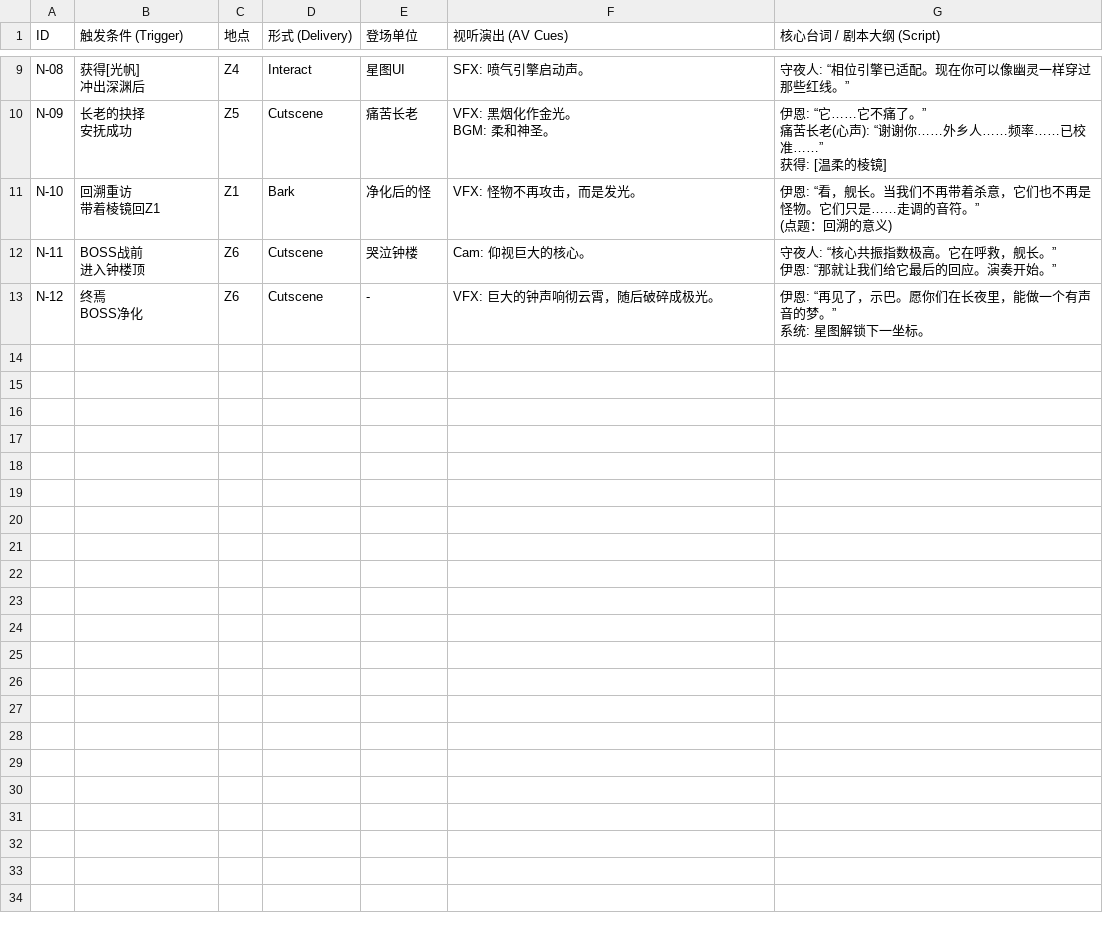
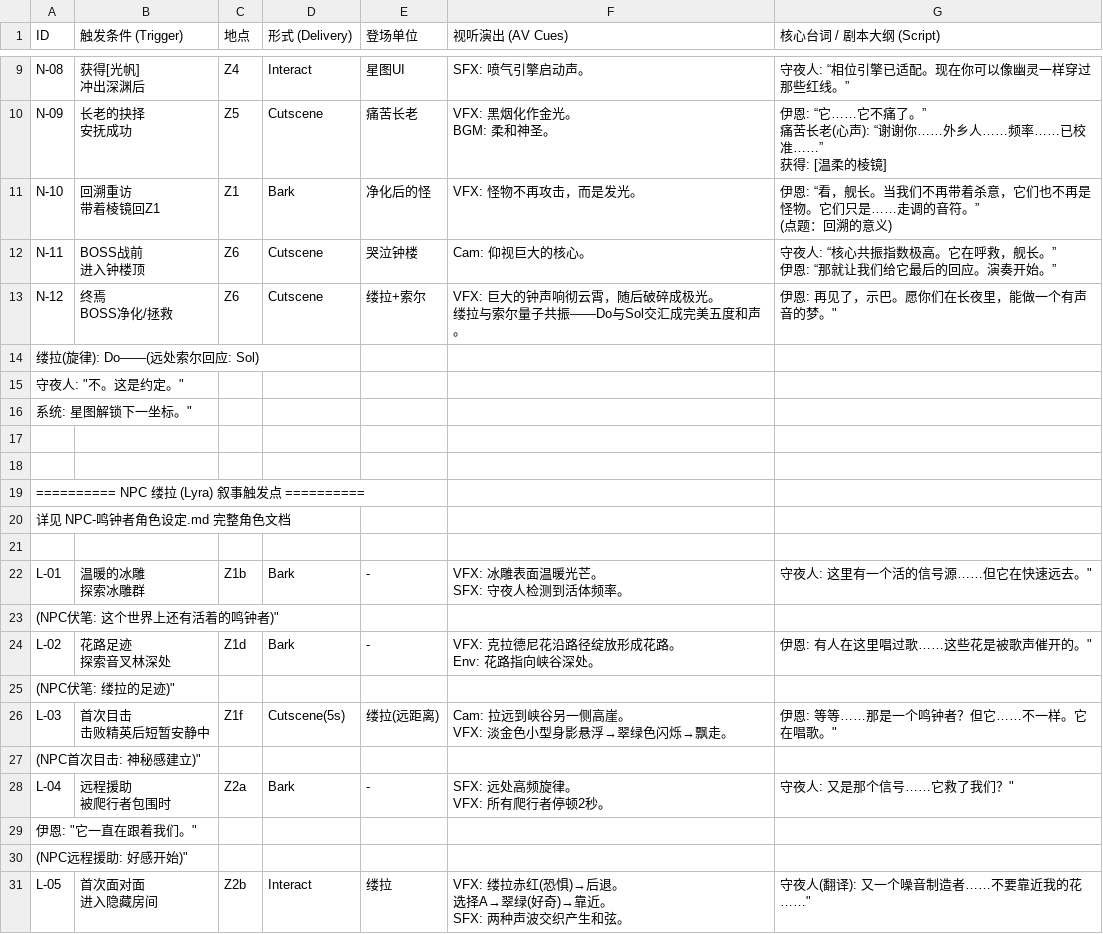
Before and after one commit to lindadalin318-crypto/Project-Ark, a CSV file: Docs/GDD/示巴星 (鸣钟者)/叙事与遭遇演出表.csv, drawn as a sheet; only a part is shown, gaps mark what is left out; the diff covers the shown part only.

```diff
--- a/Docs/GDD/示巴星 (鸣钟者)/叙事与遭遇演出表.csv
+++ b/Docs/GDD/示巴星 (鸣钟者)/叙事与遭遇演出表.csv
@@ -37,4 +37,33 @@ N-11,"BOSS战前
 伊恩: “那就让我们给它最后的回应。演奏开始。”"
-N-12,"终焉
-BOSS净化",Z6,Cutscene,-,VFX: 巨大的钟声响彻云霄，随后破碎成极光。,"伊恩: “再见了，示巴。愿你们在长夜里，能做一个有声音的梦。”
-系统: 星图解锁下一坐标。"
+N-12,"终焉
+BOSS净化/拯救",Z6,Cutscene,缕拉+索尔,"VFX: 巨大的钟声响彻云霄，随后破碎成极光。
+缕拉与索尔量子共振——Do与Sol交汇成完美五度和声。","伊恩: "再见了，示巴。愿你们在长夜里，能做一个有声音的梦。"
+缕拉(旋律): Do——(远处索尔回应: Sol)
+守夜人: "不。这是约定。"
+系统: 星图解锁下一坐标。"
+,,,,,,
+,,,,,,
+========== NPC 缕拉 (Lyra) 叙事触发点 ==========,,,,,,
+详见 NPC-鸣钟者角色设定.md 完整角色文档,,,,,,
+,,,,,,
+L-01,"温暖的冰雕
+探索冰雕群",Z1b,Bark,-,"VFX: 冰雕表面温暖光芒。
+SFX: 守夜人检测到活体频率。","守夜人: "这里有一个活的信号源……但它在快速远去。"
+(NPC伏笔: 这个世界上还有活着的鸣钟者)"
+L-02,"花路足迹
+探索音叉林深处",Z1d,Bark,-,"VFX: 克拉德尼花沿路径绽放形成花路。
+Env: 花路指向峡谷深处。","伊恩: "有人在这里唱过歌……这些花是被歌声催开的。"
+(NPC伏笔: 缕拉的足迹)"
+L-03,"首次目击
+击败精英后短暂安静中",Z1f,Cutscene(5s),缕拉(远距离),"Cam: 拉远到峡谷另一侧高崖。
+VFX: 淡金色小型身影悬浮→翠绿色闪烁→飘走。","伊恩: "等等……那是一个鸣钟者？但它……不一样。它在唱歌。"
+(NPC首次目击: 神秘感建立)"
+L-04,"远程援助
+被爬行者包围时",Z2a,Bark,-,"SFX: 远处高频旋律。
+VFX: 所有爬行者停顿2秒。","守夜人: "又是那个信号……它救了我们？"
+伊恩: "它一直在跟着我们。"
+(NPC远程援助: 好感开始)"
+L-05,"首次面对面
+进入隐藏房间",Z2b,Interact,缕拉,"VFX: 缕拉赤红(恐惧)→后退。
+选择A→翠绿(好奇)→靠近。
+SFX: 两种声波交织产生和弦。","守夜人(翻译): "又一个噪音制造者……不要靠近我的花……"
```
Also changed, not shown: 13 added rows elsewhere in this file, 14 other files.
